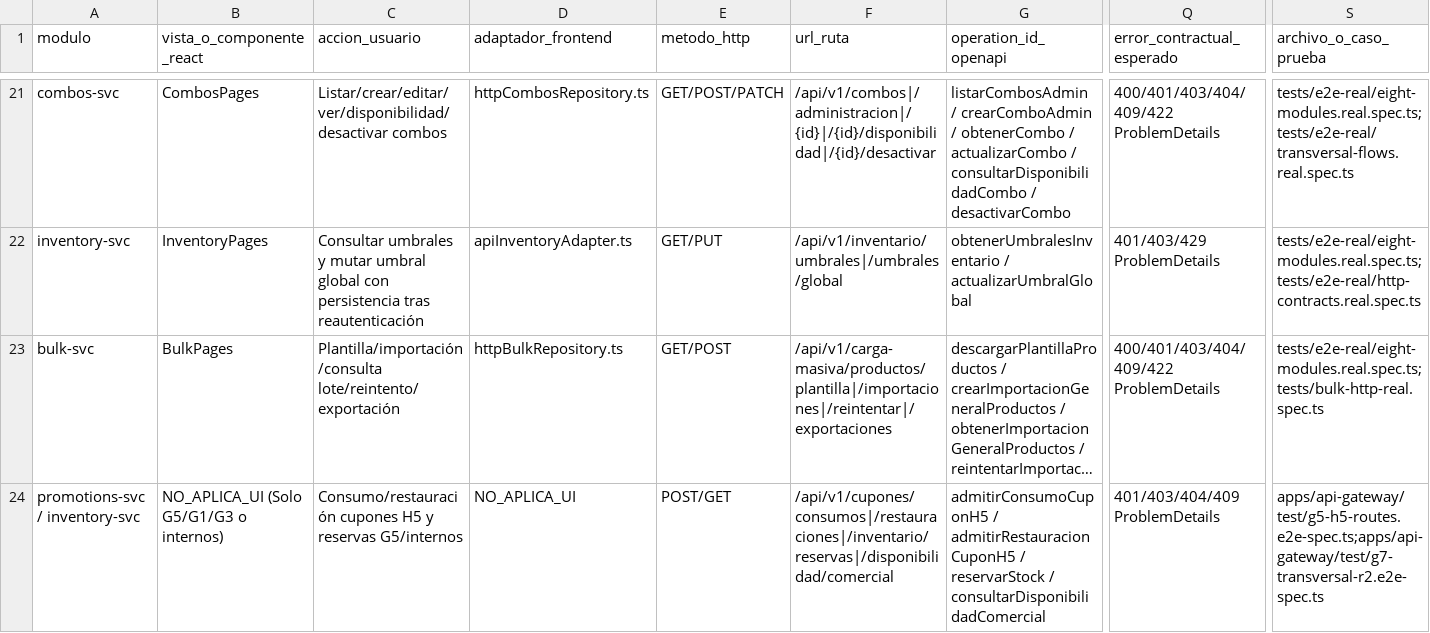
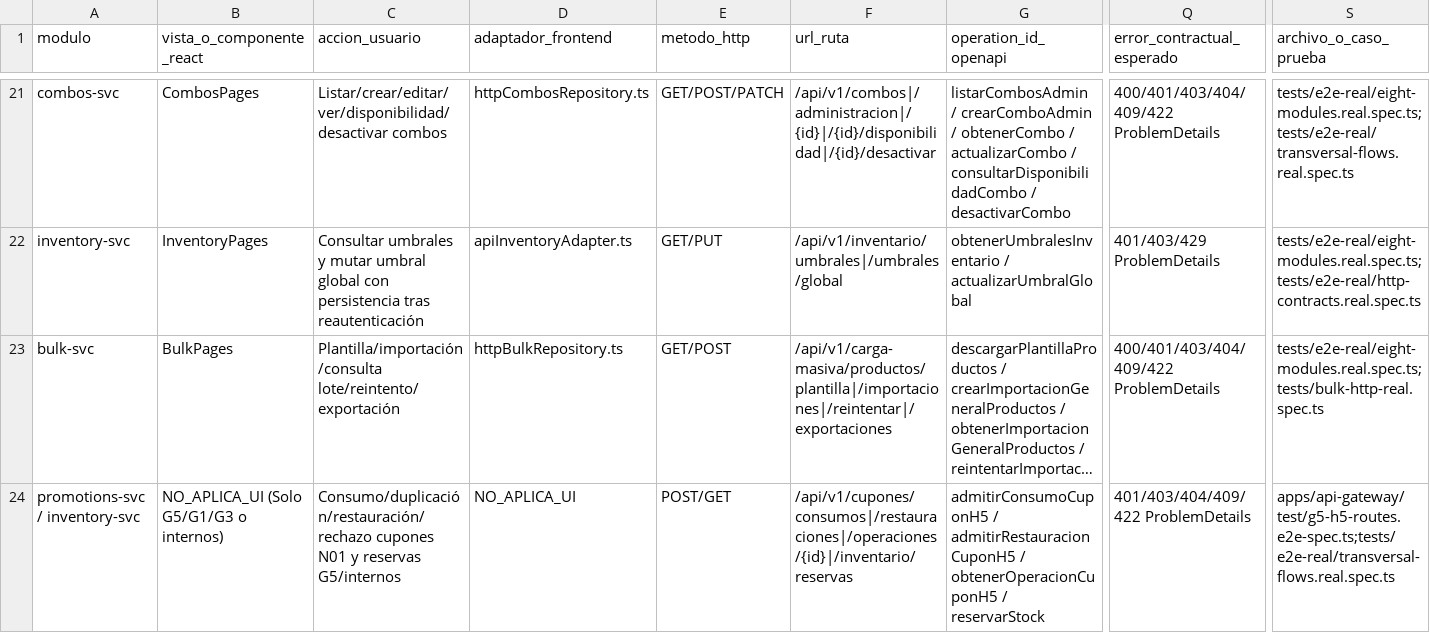
Before and after one commit to Taller-SW-Web/G6-Productos-Ofertas-docs, a CSV file: hitos/h5/MATRIZ_INTEGRACION_FRONTEND_BACKEND_H5_R2.csv, drawn as a sheet; only a part is shown, gaps mark what is left out; long unchanged cells end in …; the diff names each change by its address in the sheet, - before the commit and + after, or states it on an @@ line.

```diff
--- a/hitos/h5/MATRIZ_INTEGRACION_FRONTEND_BACKEND_H5_R2.csv
+++ b/hitos/h5/MATRIZ_INTEGRACION_FRONTEND_BACKEND_H5_R2.csv
-C24 (accion_usuario): Consumo/restauración cupones H5 y reservas…
+C24 (accion_usuario): Consumo/duplicación/restauración/rechazo cupones N01 y reservas…
-F24 (url_ruta): /api/v1/cupones/consumos|/restauraciones|/inventario/reservas|/disponibilidad/comercial
+F24 (url_ruta): /api/v1/cupones/consumos|/restauraciones|/operaciones/{id}|/inventario/reservas
-G24 (operation_id_openapi): …admitirRestauracionCuponH5 / reservarStock / consultarDisponibilidadComercial
+G24 (operation_id_openapi): …admitirRestauracionCuponH5 / obtenerOperacionCuponH5 / reservarStock
-Q24 (error_contractual_esperado): 401/403/404/409 ProblemDetails
+Q24 (error_contractual_esperado): 401/403/404/409/422 ProblemDetails
-S24 (archivo_o_caso_prueba): apps/api-gateway/test/g5-h5-routes.e2e-spec.ts;apps/api-gateway/test/g7-transversal-r2.e2e-spec.ts
+S24 (archivo_o_caso_prueba): apps/api-gateway/test/g5-h5-routes.e2e-spec.ts;tests/e2e-real/transversal-flows.real.spec.ts
```
Also changed, not shown: 1 other file.
